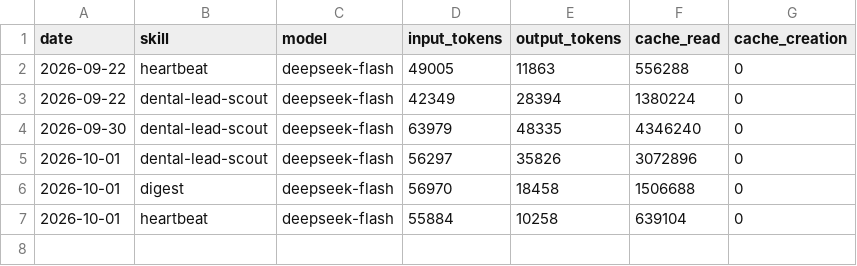
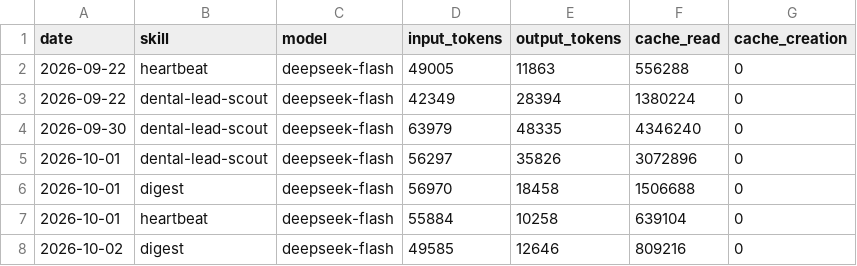
Before and after one commit to rohitctrl/aeon, a CSV file: memory/token-usage.csv, drawn as a sheet.

Commit message:
chore(digest): auto-commit 2026-10-02

```diff
--- a/memory/token-usage.csv
+++ b/memory/token-usage.csv
@@ -7 +7,2 @@ date,skill,model,input_tokens,output_tokens,cache_read,cache_creation
 2026-10-01,heartbeat,deepseek-flash,55884,10258,639104,0
+2026-10-02,digest,deepseek-flash,49585,12646,809216,0
```
Also changed, not shown: 6 other files.
